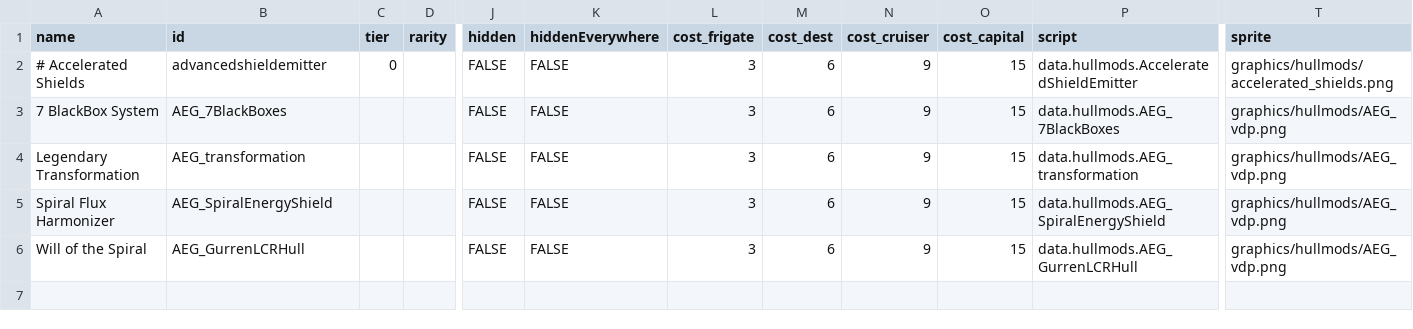
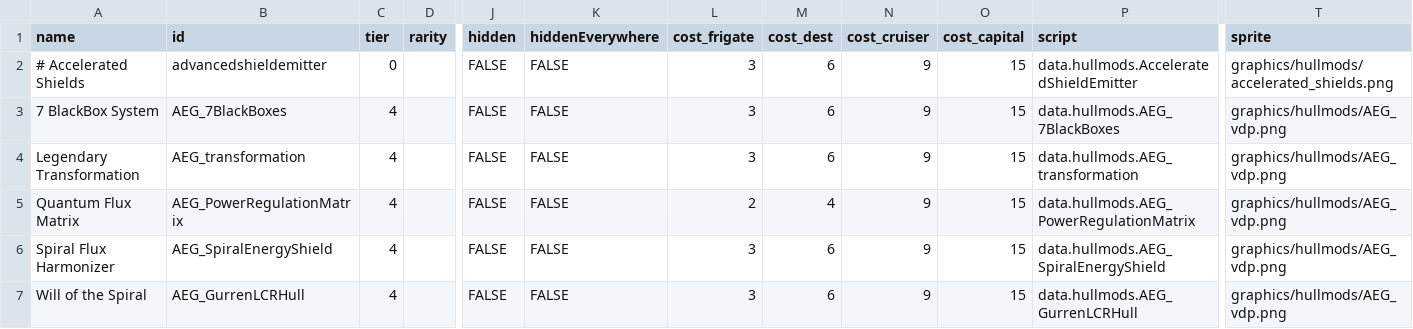
Before and after one commit to OmegaCore7/AEG, a CSV file: data/hullmods/hull_mods.csv, drawn as a sheet; only a part is shown, gaps mark what is left out; addresses are those after the commit; rows hold the shown columns only; the diff names each change by its address in the sheet, - before the commit and + after, or states it on an @@ line.

```diff
--- a/data/hullmods/hull_mods.csv
+++ b/data/hullmods/hull_mods.csv
-C3:C4 (tier): (empty)
+C3:C4 (tier): 4
+row 5: Quantum Flux Matrix | AEG_PowerRegulationMatrix | 4 |  | FALSE | FALSE | 2 | 4 | 9 | 15 | data.hullmods.AEG_PowerRegulationMatrix | graphics/hullmods/AEG_vdp.png
-C6:C7 (tier): (empty)
+C6:C7 (tier): 4
```
Also changed, not shown: data/weapons/weapon_data.csv, 1 other file.
